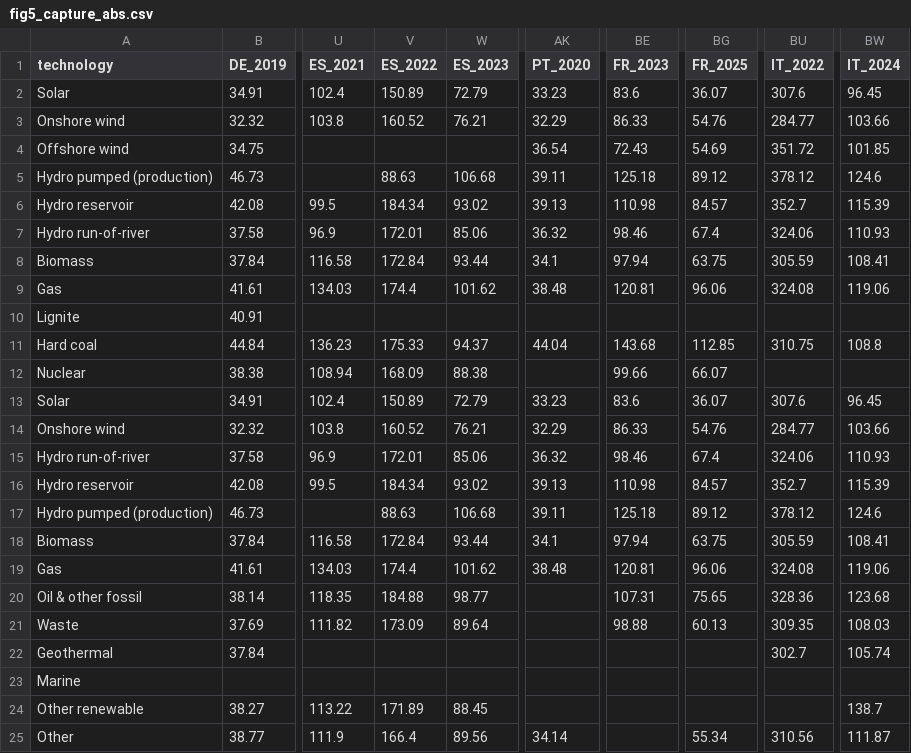
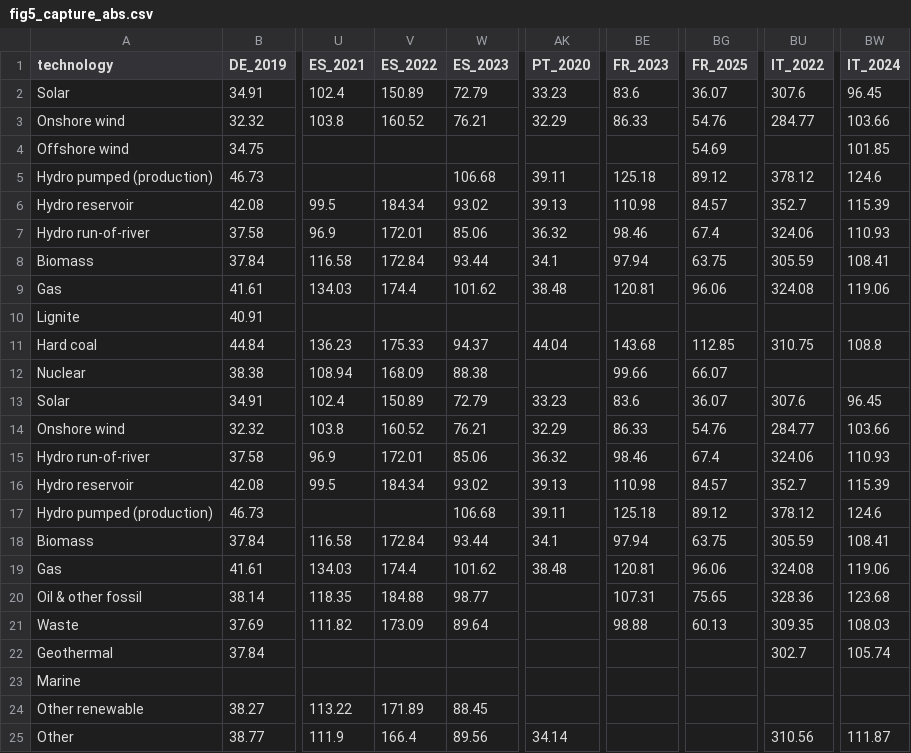
Before and after one commit to Power-Utilities-team/power-price-data, a CSV file: published/charts/fig5_capture_abs.csv, drawn as a sheet; only a part is shown, gaps mark what is left out; the diff names each change by its address in the sheet, - before the commit and + after, or states it on an @@ line.

```diff
--- a/published/charts/fig5_capture_abs.csv
+++ b/published/charts/fig5_capture_abs.csv
-AK4 (PT_2020): 36.54
+AK4 (PT_2020): (empty)
-BE4 (FR_2023): 72.43
+BE4 (FR_2023): (empty)
-BU4 (IT_2022): 351.72
+BU4 (IT_2022): (empty)
-V5 (ES_2022): 88.63
+V5 (ES_2022): (empty)
-V17 (ES_2022): 88.63
+V17 (ES_2022): (empty)
-BW24 (IT_2024): 138.7
+BW24 (IT_2024): (empty)
-BG25 (FR_2025): 55.34
+BG25 (FR_2025): (empty)
```
Also changed, not shown: published/charts/fig5_capture_pct.csv, published/charts/fig5_capture_window.csv, 5 other files.
